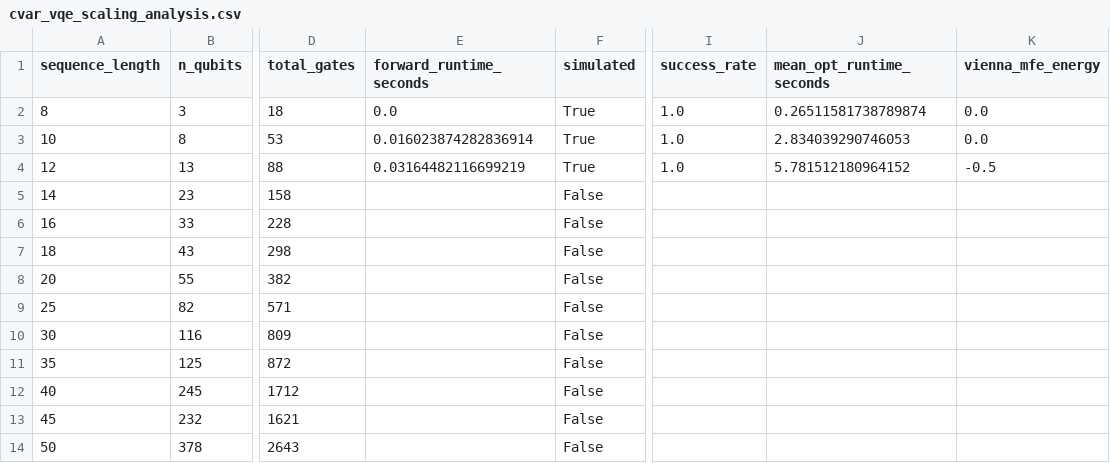
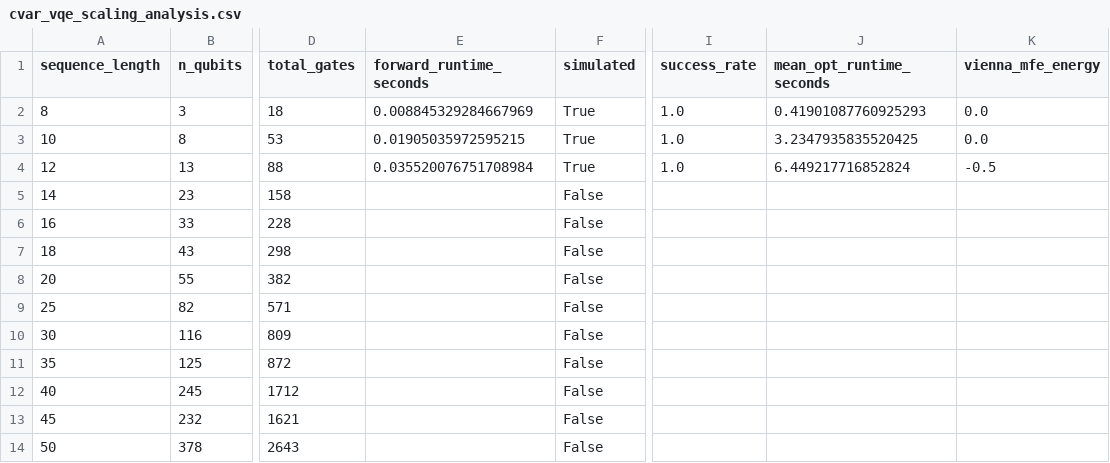
Before and after one commit to srijahn/Moderna-Challenge, a CSV file: results/cvar_vqe_scaling_analysis.csv, drawn as a sheet; only a part is shown, gaps mark what is left out; the diff names each change by its address in the sheet, - before the commit and + after, or states it on an @@ line.

```diff
--- a/results/cvar_vqe_scaling_analysis.csv
+++ b/results/cvar_vqe_scaling_analysis.csv
-E2 (forward_runtime_seconds): 0.0
+E2 (forward_runtime_seconds): 0.008845329284667969
-J2 (mean_opt_runtime_seconds): 0.26511581738789874
+J2 (mean_opt_runtime_seconds): 0.41901087760925293
-E3 (forward_runtime_seconds): 0.016023874282836914
+E3 (forward_runtime_seconds): 0.01905035972595215
-J3 (mean_opt_runtime_seconds): 2.834039290746053
+J3 (mean_opt_runtime_seconds): 3.2347935835520425
-E4 (forward_runtime_seconds): 0.03164482116699219
+E4 (forward_runtime_seconds): 0.035520076751708984
-J4 (mean_opt_runtime_seconds): 5.781512180964152
+J4 (mean_opt_runtime_seconds): 6.449217716852824
```
Also changed, not shown: results/scaling_analysis_real.csv, results/statistical_benchmark.csv, 14 other files.
